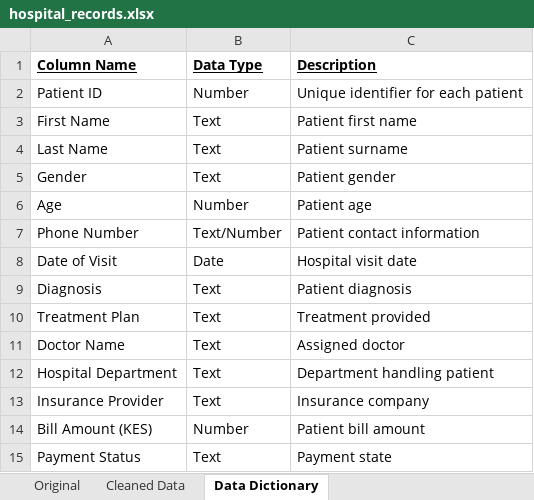
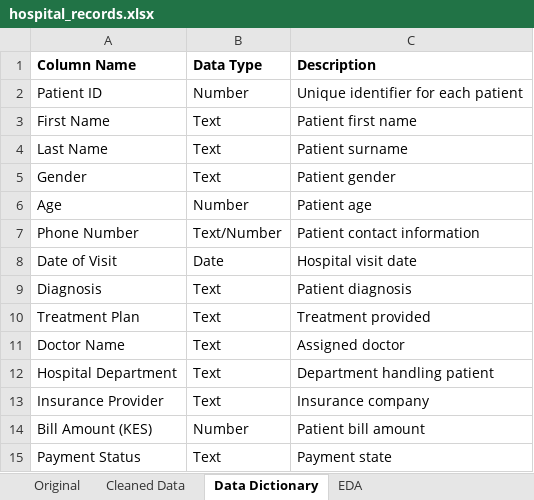
Before and after one commit to KratosOCS/Hospital-Records-Analysis, an Excel workbook: datasets/hospital_records.xlsx, sheet Data Dictionary, drawn as a sheet; values as stored, in another font and other column widths than the file's, no borders; the diff names each change by its address in the sheet, - before the commit and + after, or states it on an @@ line.

Commit message:
Phase 3: Exploratory Data Analysis

```diff
--- a/datasets/hospital_records.xlsx (sheet Data Dictionary)
+++ b/datasets/hospital_records.xlsx (sheet Data Dictionary)
+sheet tab: EDA
-A1:C1 underline: on
+A1:C1 underline: off
```
